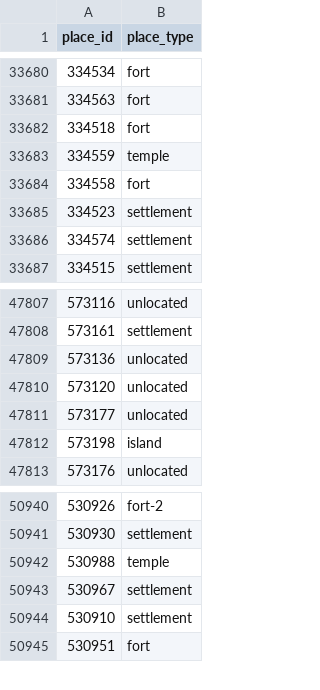
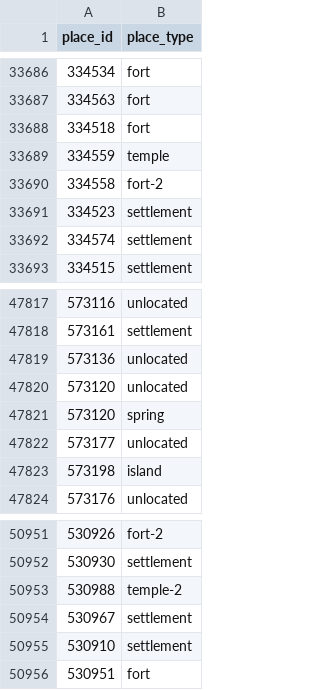
Before and after one commit to isawnyu/pleiades.datasets, a CSV file: data/gis/places_place_types.csv, drawn as a sheet; only a part is shown, gaps mark what is left out; the diff covers the shown part only.

```diff
--- a/data/gis/places_place_types.csv
+++ b/data/gis/places_place_types.csv
@@ -33683,3 +33689,3 @@
 334559,temple
-334558,fort
+334558,fort-2
 334523,settlement
@@ -47810,2 +47820,3 @@
 573120,unlocated
+573120,spring
 573177,unlocated
@@ -50941,3 +50952,3 @@
 530930,settlement
-530988,temple
+530988,temple-2
 530967,settlement
```
Also changed, not shown: 10 added rows elsewhere in this file, data/gis/place_types.csv, 5 other files.
